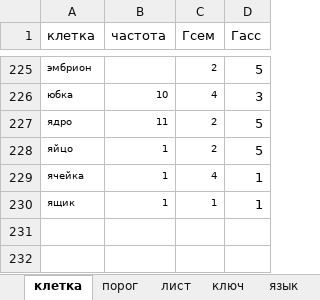
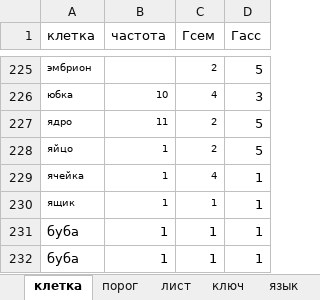
Before and after one commit to Shurtuga/AssTest, an Excel workbook: ExcelHelper/ExcelTables/Частоты.xlsx, sheet клетка, drawn as a sheet; only a part is shown, gaps mark what is left out; values as stored, in another font and other column widths than the file's, no borders; the diff names each change by its address in the sheet, - before the commit and + after, or states it on an @@ line.

```diff
--- a/ExcelHelper/ExcelTables/Частоты.xlsx (sheet клетка)
+++ b/ExcelHelper/ExcelTables/Частоты.xlsx (sheet клетка)
+row 231: буба | 1 | 1 | 1
+row 232: буба | 1 | 1 | 1
```
Also changed, not shown: 15 other files.
